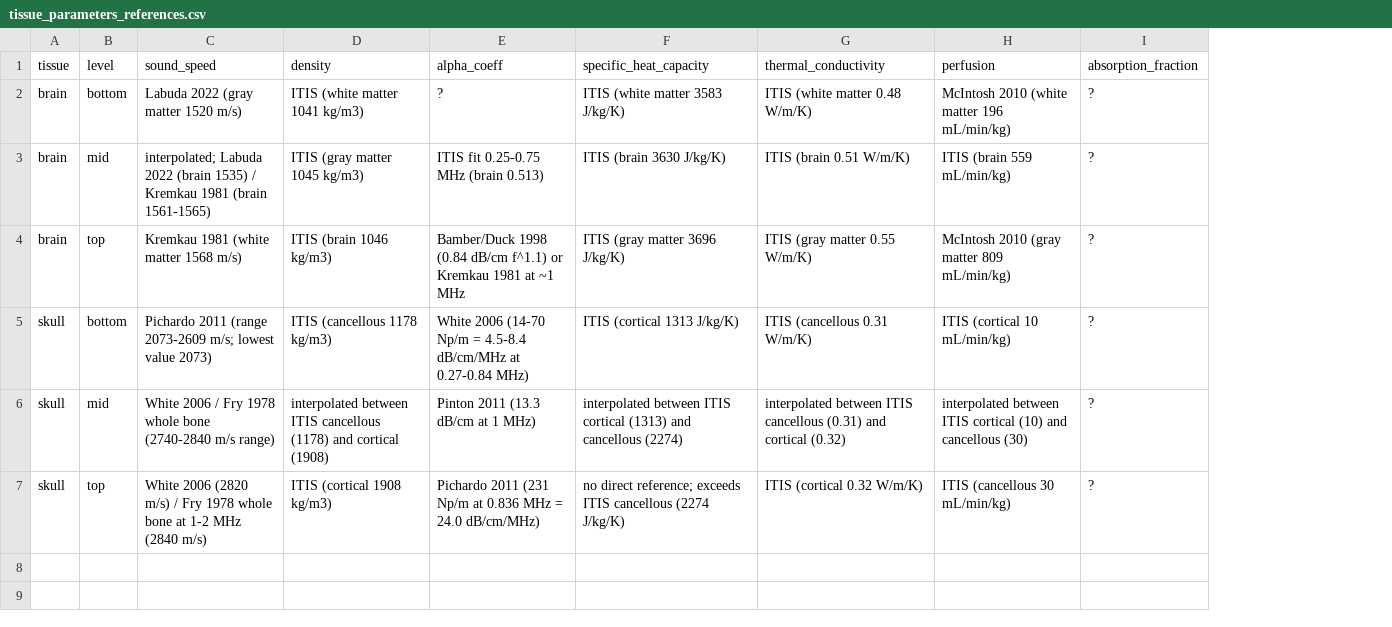
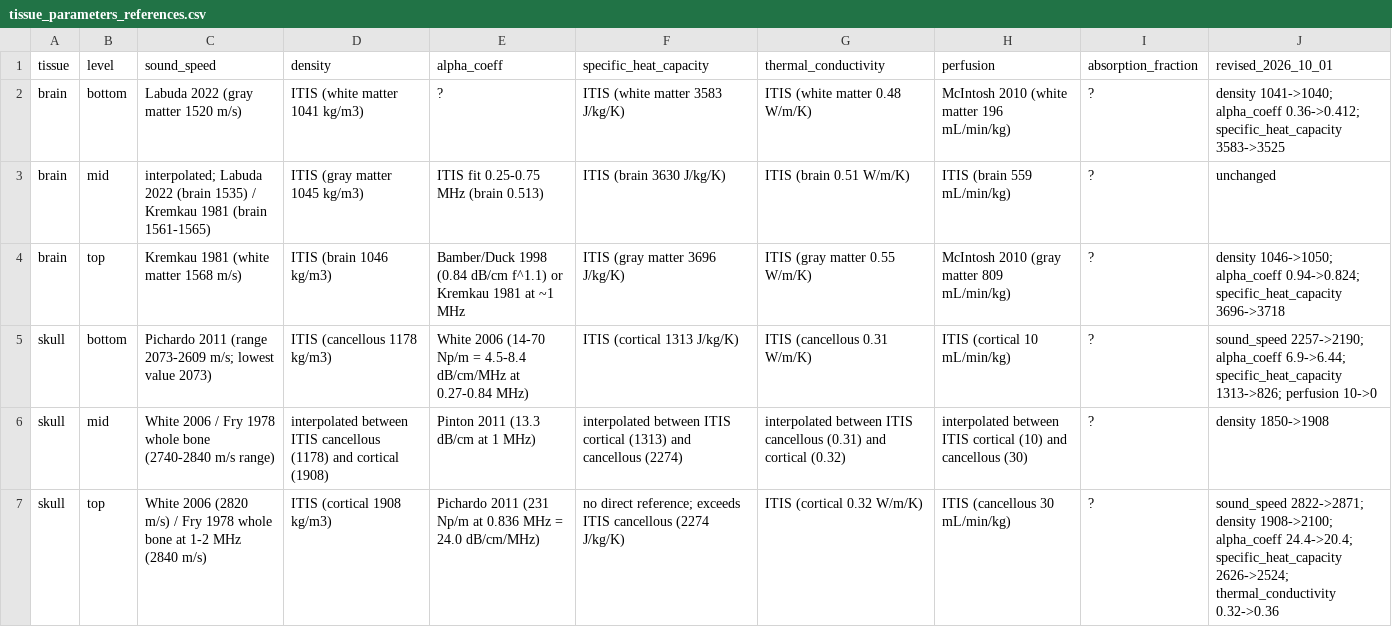
Before and after one commit to jkosciessa/PRESTUS_itrusst, a CSV file: data/tissue_parameters_references.csv, drawn as a sheet; the diff names each change by its address in the sheet, - before the commit and + after, or states it on an @@ line.

Commit message:
[data] Flag revised values in tissue reference tables
Values changed with the 2026-10-01 table are marked RE-CHECK in
tissue_parameters_deviations.csv (csv_value updated, old value kept in
the flag); tissue_parameters_references.csv lists the changed properties
per tissue x level. The citations themselves still describe the old values.

```diff
--- a/data/tissue_parameters_references.csv
+++ b/data/tissue_parameters_references.csv
+column J (revised_2026_10_01), rows 2-7: density 1041->1040; alpha_coeff 0.36->0.412; specific_heat_capacity 3583->3525 | unchanged | density 1046->1050; alpha_coeff 0.94->0.824; specific_heat_capacity 3696->3718 | sound_speed 2257->2190; alpha_coeff 6.9->6.44; specific_heat_capacity 1313->826; perfusion 10->0 | density 1850->1908 | sound_speed 2822->2871; density 1908->2100; alpha_coeff 24.4->20.4; specific_heat_capacity 2626->2524; thermal_conductivity 0.32->0.36
```
Also changed, not shown: data/tissue_parameters_deviations.csv.
